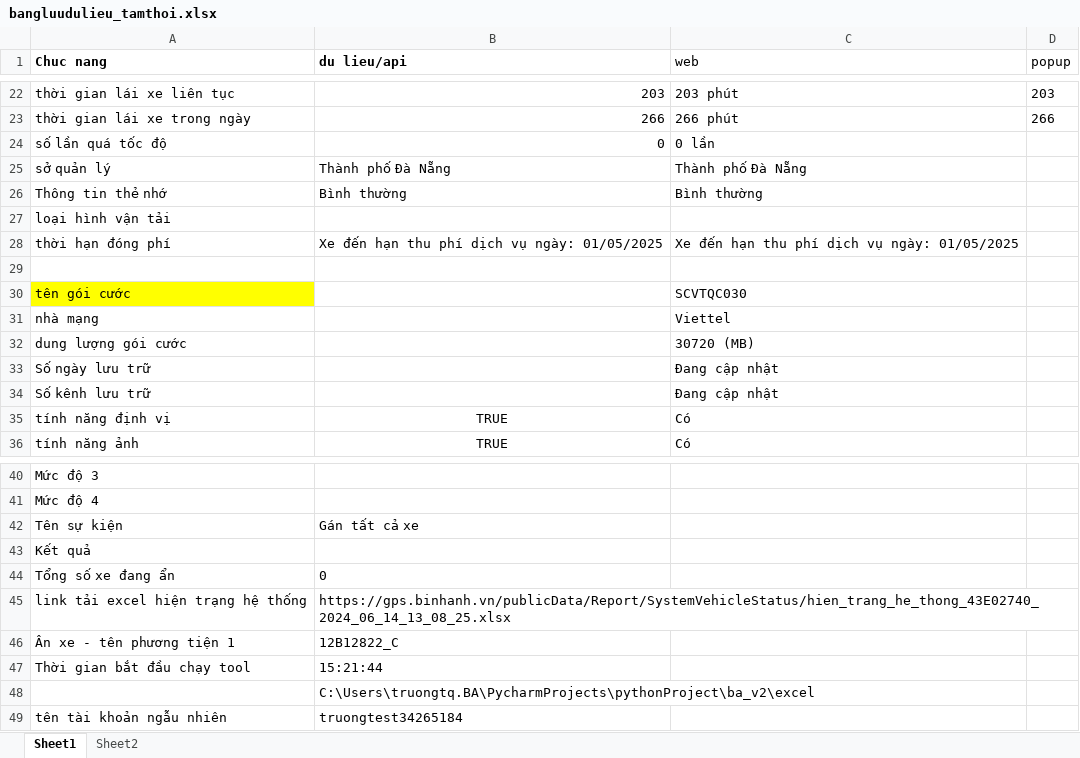
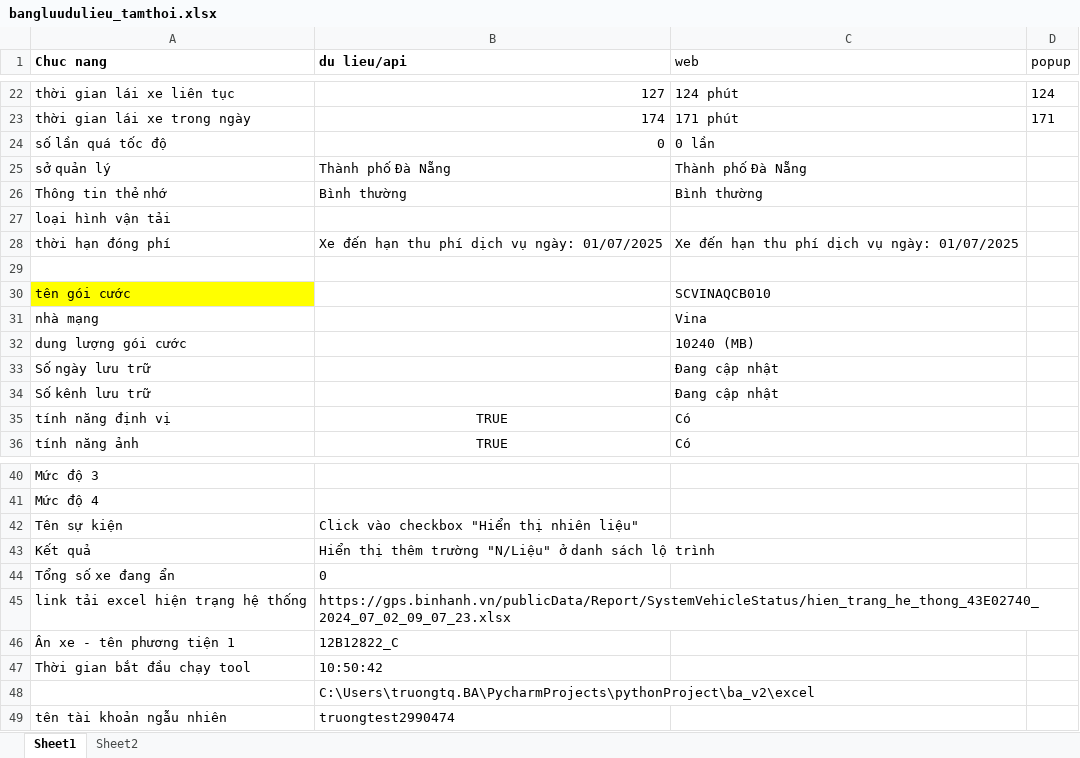
Before and after one commit to truongvck3313/ba_gpsv2, an Excel workbook: bangluudulieu_tamthoi.xlsx, sheet Sheet1, drawn as a sheet; only a part is shown, gaps mark what is left out; values as stored, in another font and other column widths than the file's, no borders; the diff covers the shown part only; the diff names each change by its address in the sheet, - before the commit and + after, or states it on an @@ line.

```diff
--- a/bangluudulieu_tamthoi.xlsx (sheet Sheet1)
+++ b/bangluudulieu_tamthoi.xlsx (sheet Sheet1)
-B22 (du lieu/api): 203
+B22 (du lieu/api): 127
-C22 (web): 203 phút
+C22 (web): 124 phút
-D22 (popup): 203
+D22 (popup): 124
-B23 (du lieu/api): 266
+B23 (du lieu/api): 174
-C23 (web): 266 phút
+C23 (web): 171 phút
-D23 (popup): 266
+D23 (popup): 171
-B28 (du lieu/api): Xe đến hạn thu phí dịch vụ ngày: 01/05/2025
+B28 (du lieu/api): Xe đến hạn thu phí dịch vụ ngày: 01/07/2025
-C28 (web): Xe đến hạn thu phí dịch vụ ngày: 01/05/2025
+C28 (web): Xe đến hạn thu phí dịch vụ ngày: 01/07/2025
-C30 (web): SCVTQC030
+C30 (web): SCVINAQCB010
-C31 (web): Viettel
+C31 (web): Vina
-C32 (web): 30720 (MB)
+C32 (web): 10240 (MB)
-B42 (du lieu/api): Gán tất cả xe
+B42 (du lieu/api): Click vào checkbox "Hiển thị nhiên liệu"
-B43 (du lieu/api): (empty)
+B43 (du lieu/api): Hiển thị thêm trường "N/Liệu" ở danh sách lộ trình
-B45 (du lieu/api): https://gps.binhanh.vn/publicData/Report/SystemVehicleStatus/hien_trang_he_thong_43E02740_2024_06_14_13_08_25.xlsx
+B45 (du lieu/api): https://gps.binhanh.vn/publicData/Report/SystemVehicleStatus/hien_trang_he_thong_43E02740_2024_07_02_09_07_23.xlsx
-B47 (du lieu/api): 15:21:44
+B47 (du lieu/api): 10:50:42
-B49 (du lieu/api): truongtest34265184
+B49 (du lieu/api): truongtest2990474
```
Also changed, not shown: 32 edited cells elsewhere in this sheet, GPS_ChecklistForAutoTest.xlsx, 11 other files.
